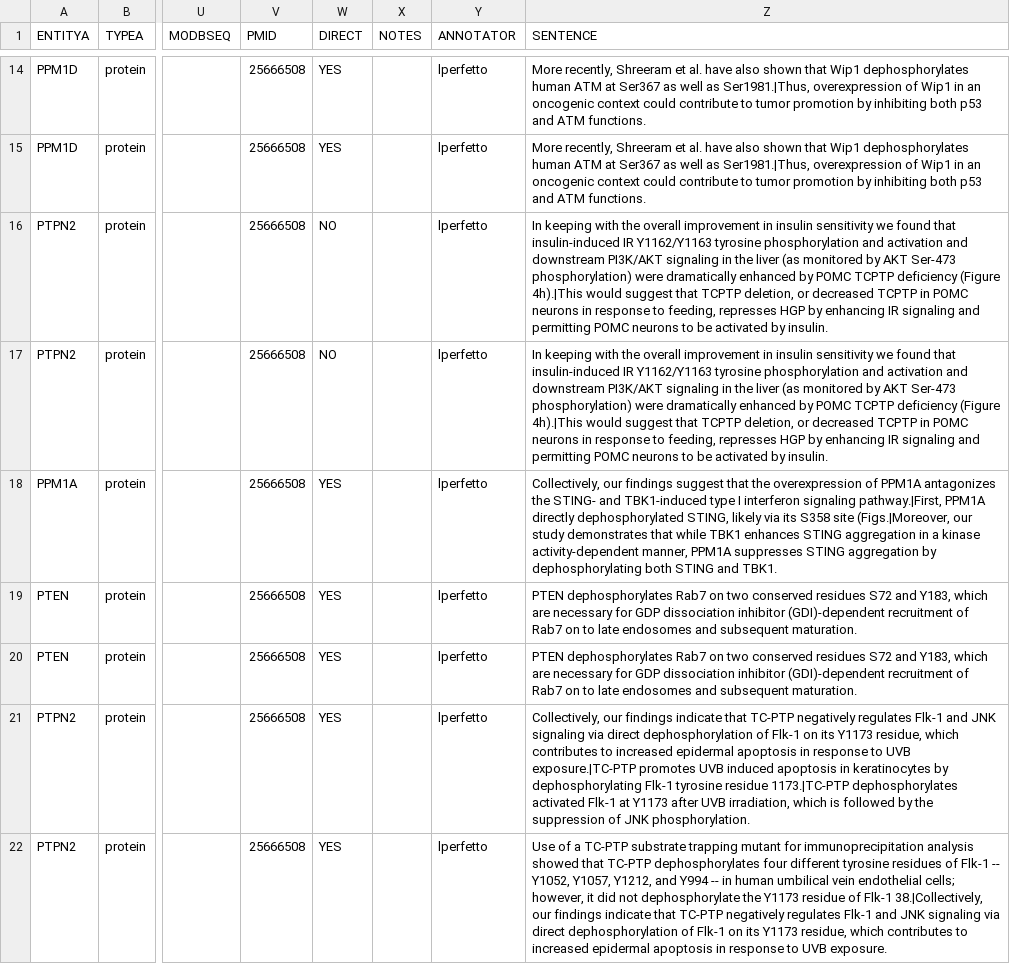
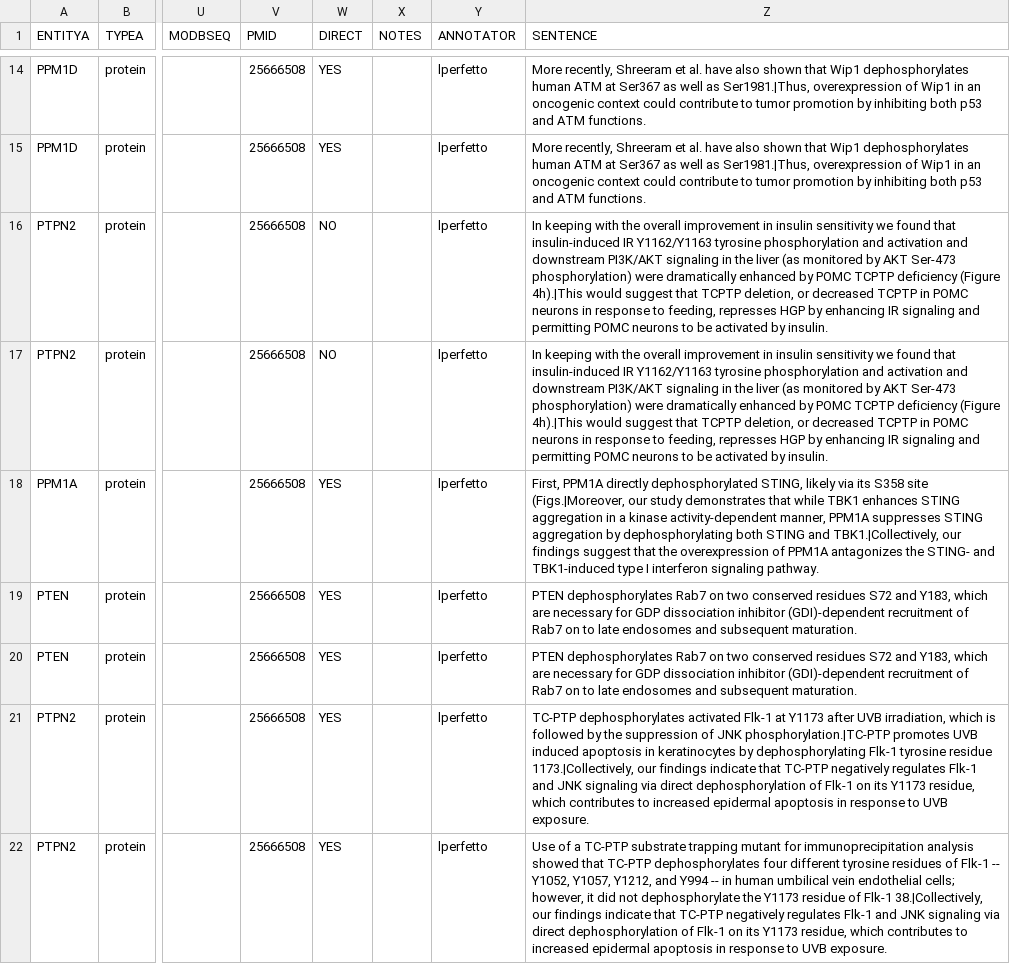
Before and after one commit to gyorilab/indra_signor, a CSV file: dephosphorylations_with_reg_export.csv, drawn as a sheet; only a part is shown, gaps mark what is left out; the diff covers the shown part only; the diff names each change by its address in the sheet, - before the commit and + after, or states it on an @@ line.

Commit message:
Update export

```diff
--- a/dephosphorylations_with_reg_export.csv
+++ b/dephosphorylations_with_reg_export.csv
-Z18 (SENTENCE): Collectively, our findings suggest that the overexpression of PPM1A antagonizes the STING- and TBK1-induced type I interferon signaling pathway.|First, PPM1A directly dephosphorylated STING, likely via its S358 site (Figs.|Moreover, our study demonstrates that while TBK1 enhances STING aggregation in a kinase activity-dependent manner, PPM1A suppresses STING aggregation by dephosphorylating both STING and TBK1.
+Z18 (SENTENCE): First, PPM1A directly dephosphorylated STING, likely via its S358 site (Figs.|Moreover, our study demonstrates that while TBK1 enhances STING aggregation in a kinase activity-dependent manner, PPM1A suppresses STING aggregation by dephosphorylating both STING and TBK1.|Collectively, our findings suggest that the overexpression of PPM1A antagonizes the STING- and TBK1-induced type I interferon signaling pathway.
-Z21 (SENTENCE): Collectively, our findings indicate that TC-PTP negatively regulates Flk-1 and JNK signaling via direct dephosphorylation of Flk-1 on its Y1173 residue, which contributes to increased epidermal apoptosis in response to UVB exposure.|TC-PTP promotes UVB induced apoptosis in keratinocytes by dephosphorylating Flk-1 tyrosine residue 1173.|TC-PTP dephosphorylates activated Flk-1 at Y1173 after UVB irradiation, which is followed by the suppression of JNK phosphorylation.
+Z21 (SENTENCE): TC-PTP dephosphorylates activated Flk-1 at Y1173 after UVB irradiation, which is followed by the suppression of JNK phosphorylation.|TC-PTP promotes UVB induced apoptosis in keratinocytes by dephosphorylating Flk-1 tyrosine residue 1173.|Collectively, our findings indicate that TC-PTP negatively regulates Flk-1 and JNK signaling via direct dephosphorylation of Flk-1 on its Y1173 residue, which contributes to increased epidermal apoptosis in response to UVB exposure.
```
Also changed, not shown: 12 edited cells elsewhere in this file.
